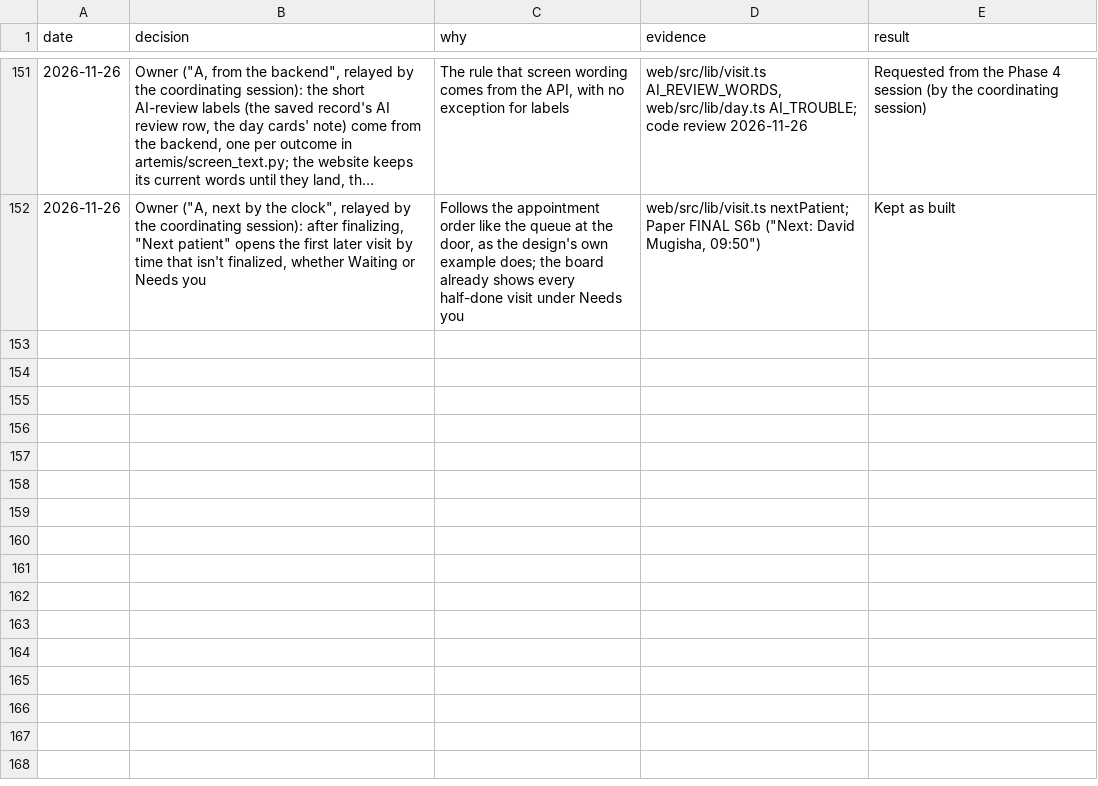
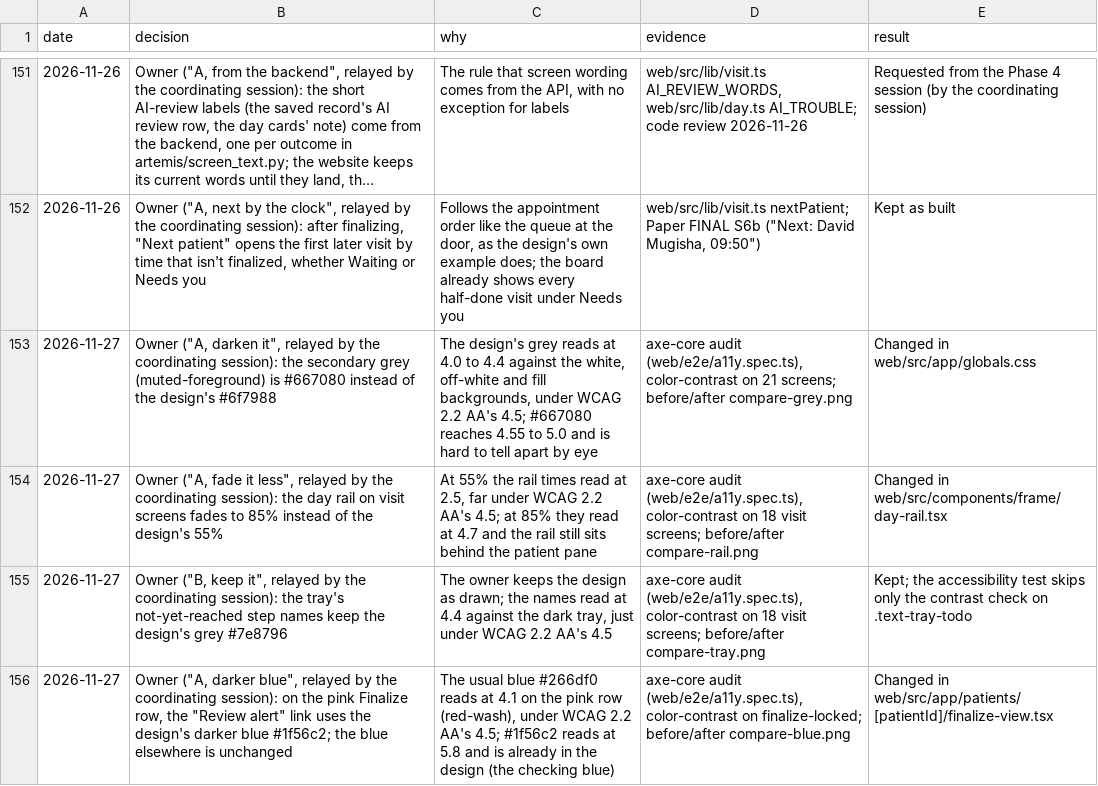
Before and after one commit to atwine/artemis-hiv, a TSV file: docs/decisions.tsv, drawn as a sheet; only a part is shown, gaps mark what is left out; long unchanged cells end in …; the diff names each change by its address in the sheet, - before the commit and + after, or states it on an @@ line.

```diff
--- a/docs/decisions.tsv
+++ b/docs/decisions.tsv
+row 153: 2026-11-27 | Owner ("A, darken it", relayed by the coordinating session): the secondary grey (muted-foreground) is #667080 instead of the design's #6f7988 | The design's grey reads at 4.0 to 4.4 against the white, off-white and fill backgrounds, under WCAG 2.2 AA's 4.5; #667080 reaches 4.55 to 5.0 and is hard to tell apart by eye | axe-core audit (web/e2e/a11y.spec.ts), color-contrast on 21 screens; before/after compare-grey.png | Changed in web/src/app/globals.css
+row 154: 2026-11-27 | Owner ("A, fade it less", relayed by the coordinating session): the day rail on visit screens fades to 85% instead of the design's 55% | At 55% the rail times read at 2.5, far under WCAG 2.2 AA's 4.5; at 85% they read at 4.7 and the rail still sits behind the patient pane | axe-core audit (web/e2e/a11y.spec.ts), color-contrast on 18 visit screens; before/after compare-rail.png | Changed in web/src/components/frame/day-rail.tsx
+row 155: 2026-11-27 | Owner ("B, keep it", relayed by the coordinating session): the tray's not-yet-reached step names keep the design's grey #7e8796 | The owner keeps the design as drawn; the names read at 4.4 against the dark tray, just under WCAG 2.2 AA's 4.5 | axe-core audit (web/e2e/a11y.spec.ts), color-contrast on 18 visit screens; before/after compare-tray.png | Kept; the accessibility test skips only the contrast check on .text-tray-todo
+row 156: 2026-11-27 | Owner ("A, darker blue", relayed by the coordinating session): on the pink Finalize row, the "Review alert" link uses the design's darker blue #1f56c2; the blue elsewhere is unchanged | The usual blue #266df0 reads at 4.1 on the pink row (red-wash), under WCAG 2.2 AA's 4.5; #1f56c2 reads at 5.8 and is already in the design (the checking blue) | axe-core audit (web/e2e/a11y.spec.ts), color-contrast on finalize-locked; before/after compare-blue.png | Changed in web/src/app/patients/[patientId]/finalize-view.tsx
```
Also changed, not shown: 31 other files.
